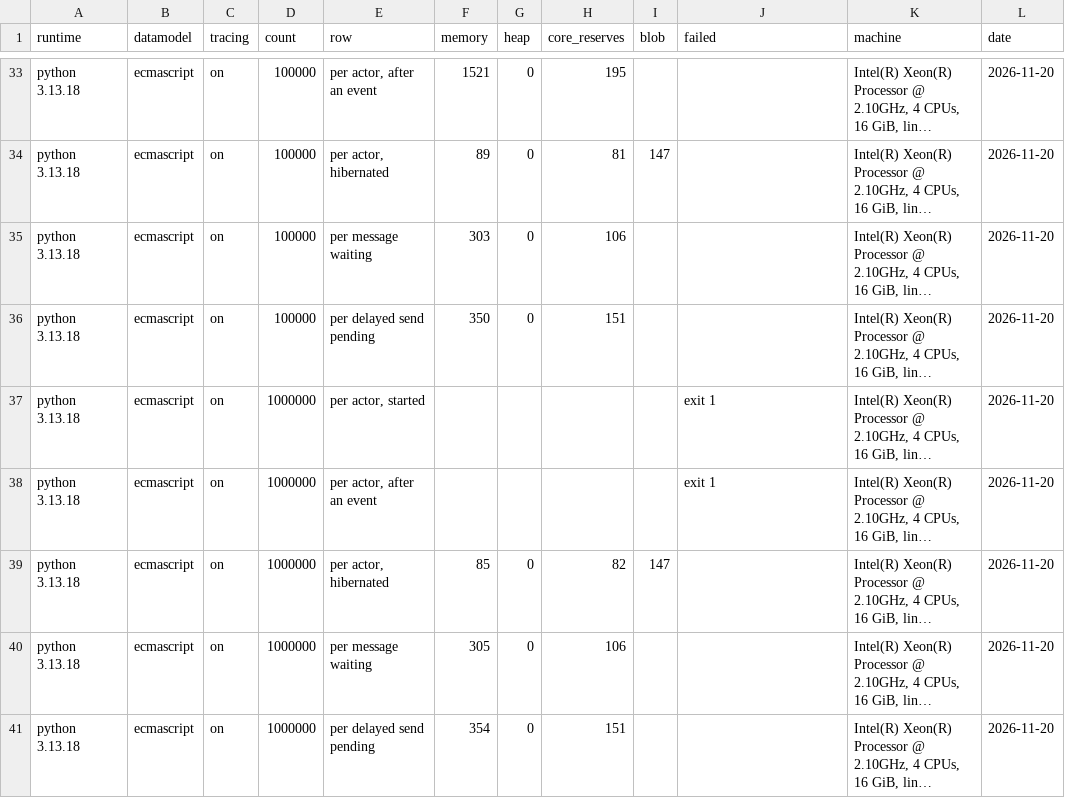
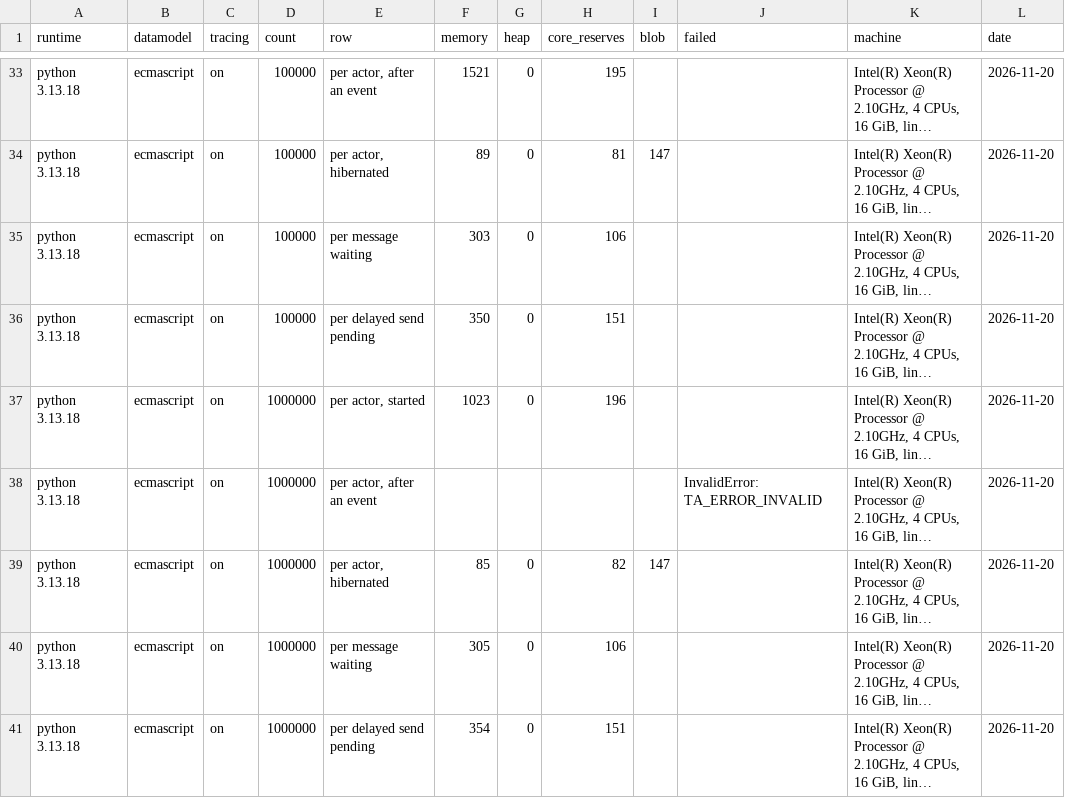
Before and after one commit to tinyactors-dev/tinyactors, a CSV file: tinyactors-cpython/examples/memory/results/2026-11-20.csv, drawn as a sheet; only a part is shown, gaps mark what is left out; long unchanged cells end in …; the diff names each change by its address in the sheet, - before the commit and + after, or states it on an @@ line.

```diff
--- a/tinyactors-cpython/examples/memory/results/2026-11-20.csv
+++ b/tinyactors-cpython/examples/memory/results/2026-11-20.csv
-F37 (memory): (empty)
+F37 (memory): 1023
-G37 (heap): (empty)
+G37 (heap): 0
-H37 (core_reserves): (empty)
+H37 (core_reserves): 196
-J37 (failed): exit 1
+J37 (failed): (empty)
-J38 (failed): exit 1
+J38 (failed): InvalidError: TA_ERROR_INVALID
```
Also changed, not shown: 2 other files.
